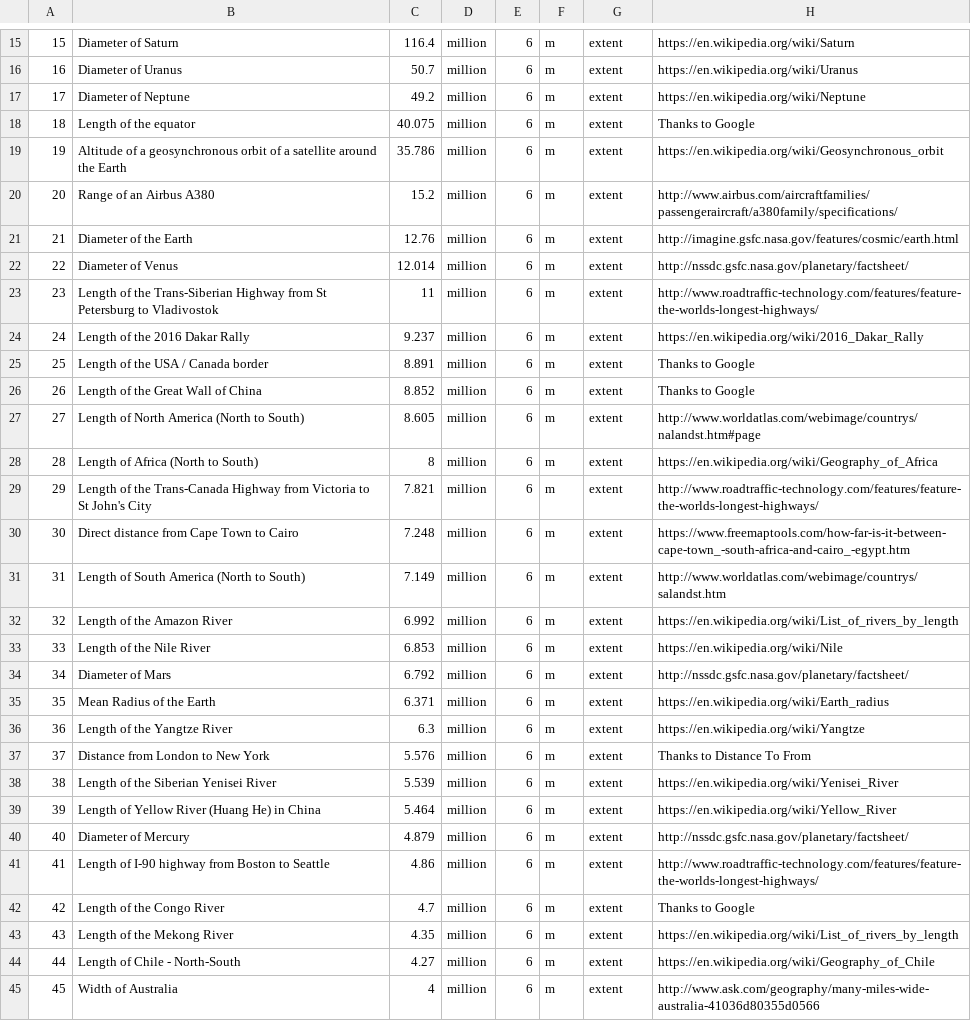
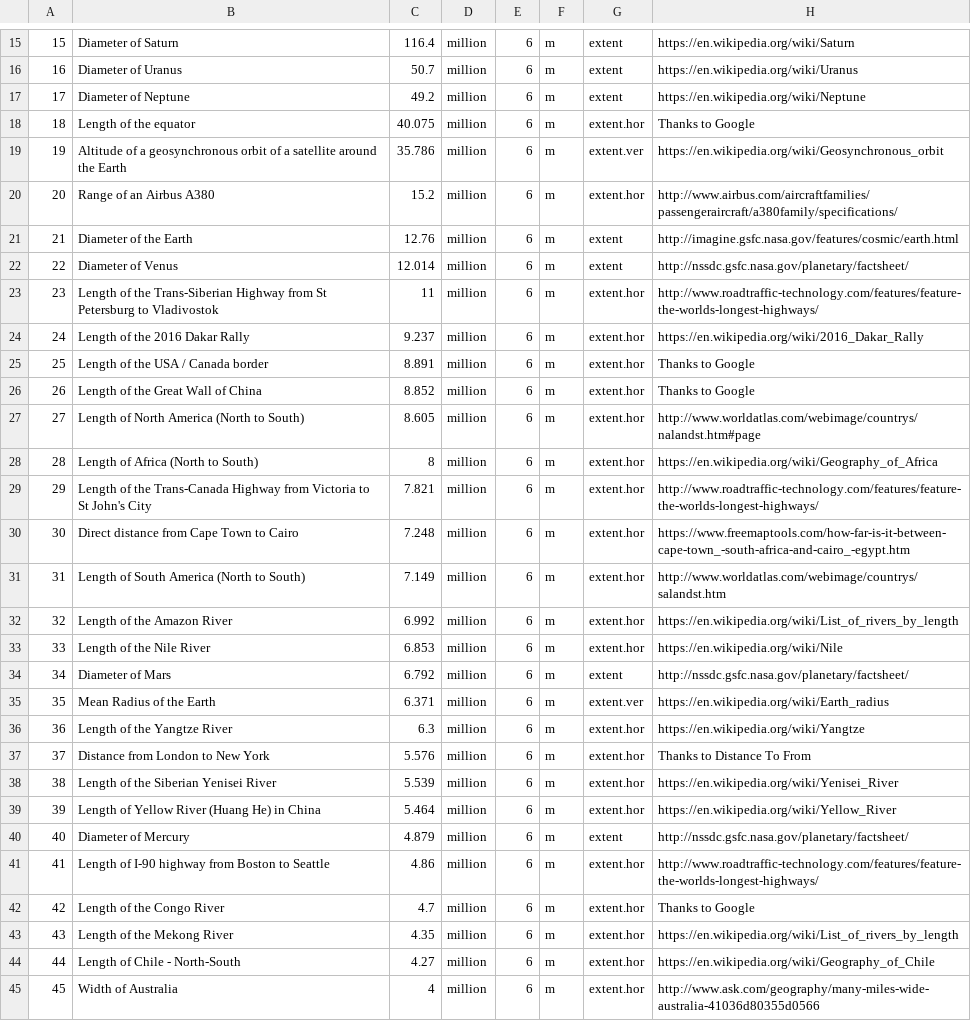
Before and after one commit to andrewcaelliott/my-first-blog, a CSV file: blog/data/Reference_Lengths.csv, drawn as a sheet; only a part is shown, gaps mark what is left out; the diff covers the shown part only; the diff names each change by its address in the sheet, - before the commit and + after, or states it on an @@ line.

Commit message:
#subcategories of extent .ver, .hor

```diff
--- a/blog/data/Reference_Lengths.csv
+++ b/blog/data/Reference_Lengths.csv
-G18: extent
+G18: extent.hor
-G19: extent
+G19: extent.ver
-G20: extent
+G20: extent.hor
-G23:G33: extent
+G23:G33: extent.hor
-G35: extent
+G35: extent.ver
-G36:G39: extent
+G36:G39: extent.hor
-G41:G45: extent
+G41:G45: extent.hor
```
Also changed, not shown: 100 edited cells elsewhere in this file, blog/data/heights_2015.csv, 2 other files.
